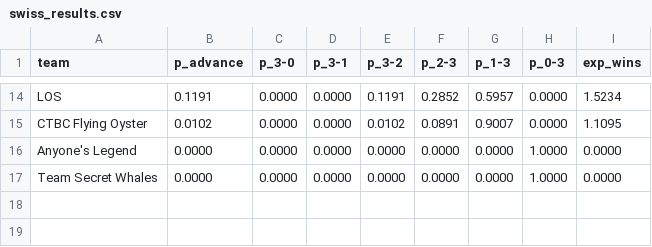
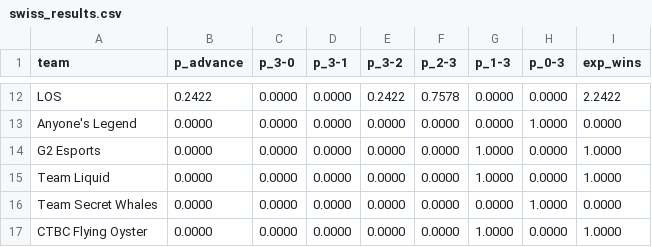
Before and after one commit to dahlia-foo/worlds_2026_title_probabilities, a CSV file: outputs/swiss_results.csv, drawn as a sheet; only a part is shown, gaps mark what is left out; removed rows and columns are numbered as before the commit, all else as after; the diff covers the shown part only; the diff names each change by its address in the sheet, - before the commit and + after, or states it on an @@ line.

```diff
--- a/outputs/swiss_results.csv
+++ b/outputs/swiss_results.csv
-B12 (p_advance): 0.1191
+B12 (p_advance): 0.2422
-E12 (p_3-2): 0.1191
+E12 (p_3-2): 0.2422
-F12 (p_2-3): 0.2852
+F12 (p_2-3): 0.7578
-G12 (p_1-3): 0.5957
+G12 (p_1-3): 0.0000
-I12 (exp_wins): 1.5234
+I12 (exp_wins): 2.2422
-row 15: CTBC Flying Oyster | 0.0102 | 0.0000 | 0.0000 | 0.0102 | 0.0891 | 0.9007 | 0.0000 | 1.1095
+row 14: G2 Esports | 0.0000 | 0.0000 | 0.0000 | 0.0000 | 0.0000 | 1.0000 | 0.0000 | 1.0000
+row 15: Team Liquid | 0.0000 | 0.0000 | 0.0000 | 0.0000 | 0.0000 | 1.0000 | 0.0000 | 1.0000
+row 17: CTBC Flying Oyster | 0.0000 | 0.0000 | 0.0000 | 0.0000 | 0.0000 | 1.0000 | 0.0000 | 1.0000
```
Also changed, not shown: 3 added rows, 5 removed rows and 25 edited cells elsewhere in this file, outputs/odds_history.csv, outputs/sim_results.csv, 4 other files.
